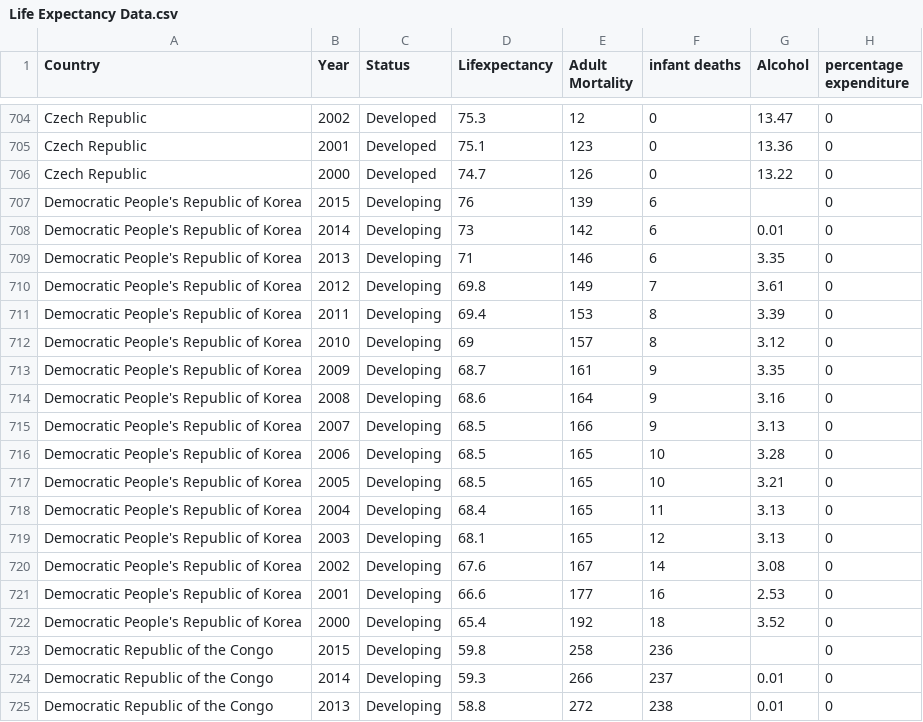
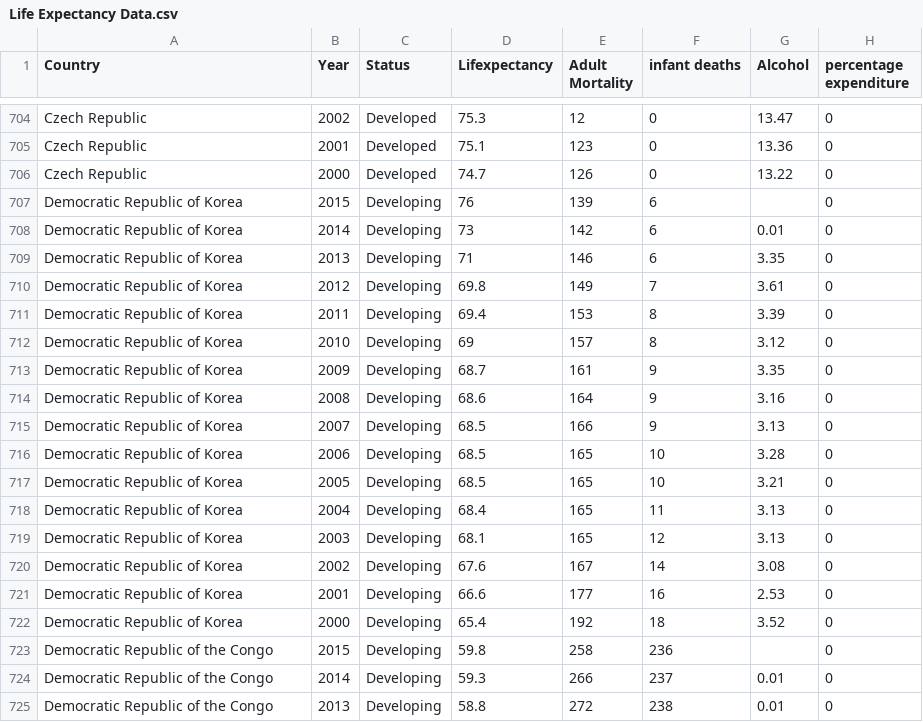
Before and after one commit to zydrux/FIT3179-vegalite, a CSV file: Life Expectancy Data.csv, drawn as a sheet; only a part is shown, gaps mark what is left out; the diff covers the shown part only; the diff names each change by its address in the sheet, - before the commit and + after, or states it on an @@ line.

Commit message:
Update Life Expectancy Data.csv

```diff
--- a/Life Expectancy Data.csv
+++ b/Life Expectancy Data.csv
-A707:A722 (Country): Democratic People's Republic of Korea
+A707:A722 (Country): Democratic Republic of Korea
```
Also changed, not shown: 16 edited cells elsewhere in this file.
